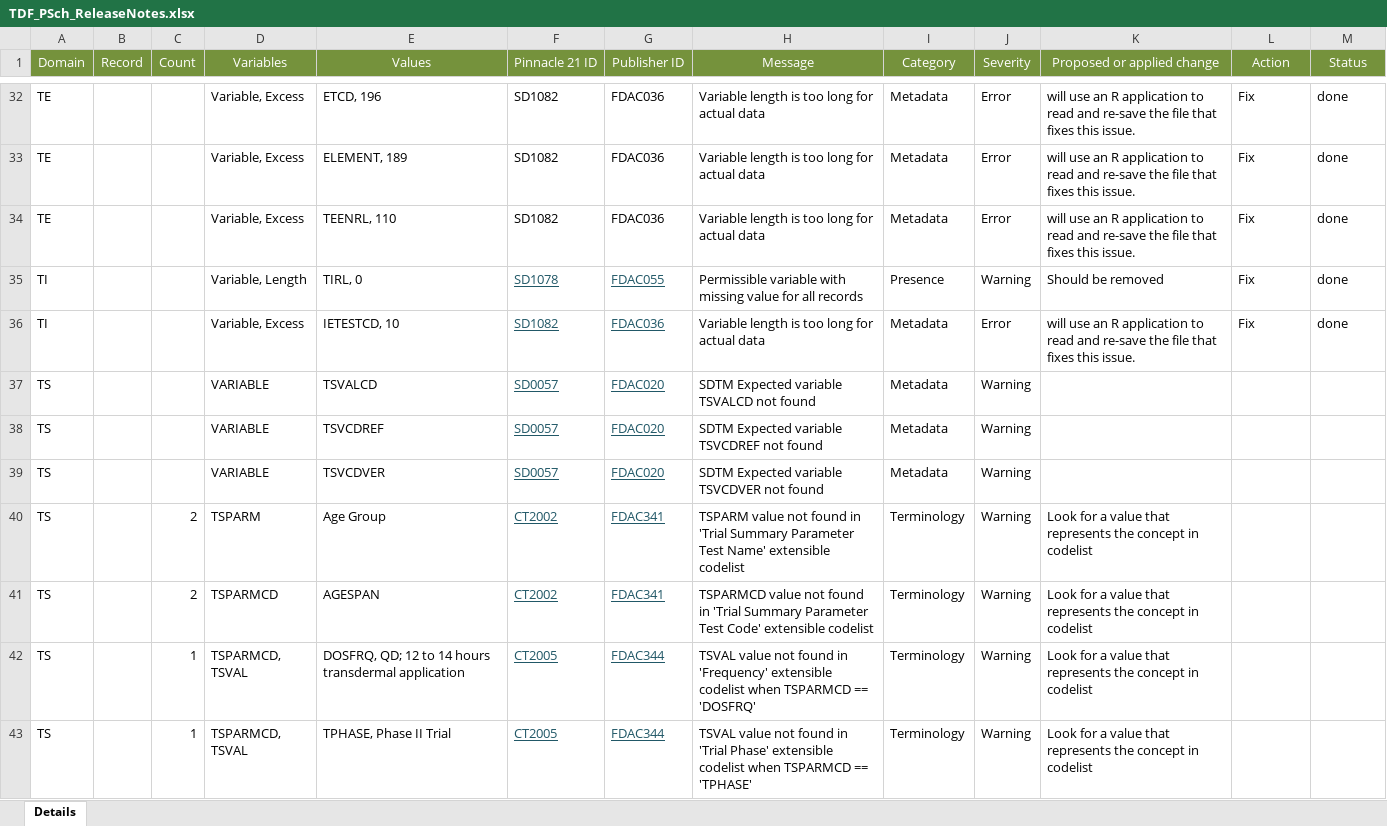
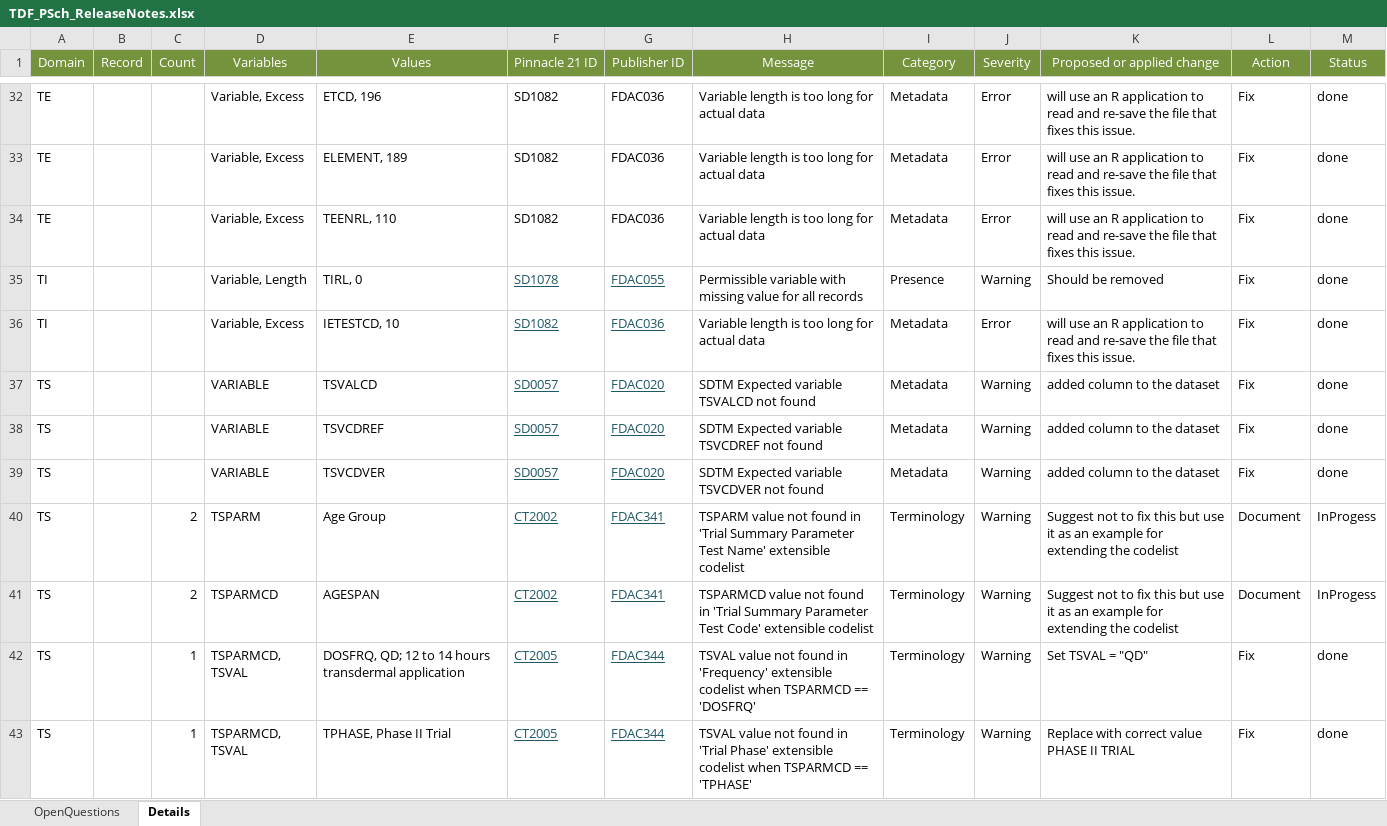
Before and after one commit to mtandp/TestDataFactory, an Excel workbook: TDF_PSch_ReleaseNotes.xlsx, sheet Details, drawn as a sheet; only a part is shown, gaps mark what is left out; values as stored, in another font and other column widths than the file's, no borders; the diff covers the shown part only; the diff names each change by its address in the sheet, - before the commit and + after, or states it on an @@ line.

Commit message:
Add files via upload

```diff
--- a/TDF_PSch_ReleaseNotes.xlsx (sheet Details)
+++ b/TDF_PSch_ReleaseNotes.xlsx (sheet Details)
+sheet tab: OpenQuestions
-K37:K39 (Proposed or applied change): (empty)
+K37:K39 (Proposed or applied change): added column to the dataset
-L37:L39 (Action): (empty)
+L37:L39 (Action): Fix
-M37:M39 (Status): (empty)
+M37:M39 (Status): done
-K40:K41 (Proposed or applied change): Look for a value that represents the concept in codelist
+K40:K41 (Proposed or applied change): Suggest not to fix this but use it as an example for extending the codelist
-L40:L41 (Action): (empty)
+L40:L41 (Action): Document
-M40:M41 (Status): (empty)
+M40:M41 (Status): InProgess
-K42 (Proposed or applied change): Look for a value that represents the concept in codelist
+K42 (Proposed or applied change): Set TSVAL = "QD"
-L42:L43 (Action): (empty)
+L42:L43 (Action): Fix
-M42:M43 (Status): (empty)
+M42:M43 (Status): done
-K43 (Proposed or applied change): Look for a value that represents the concept in codelist
+K43 (Proposed or applied change): Replace with correct value PHASE II TRIAL
```
Also changed, not shown: 5 added rows and 55 edited cells elsewhere in this sheet.
